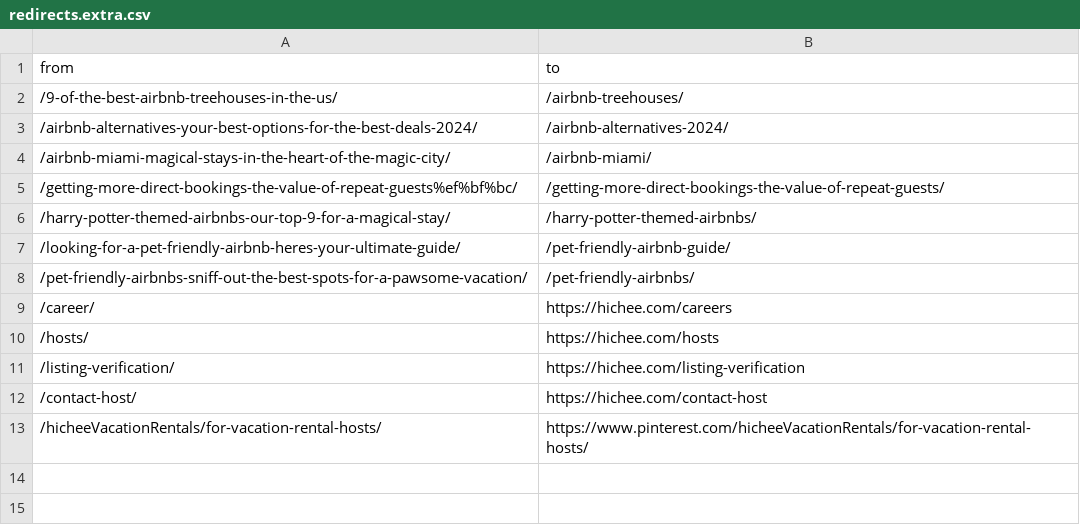
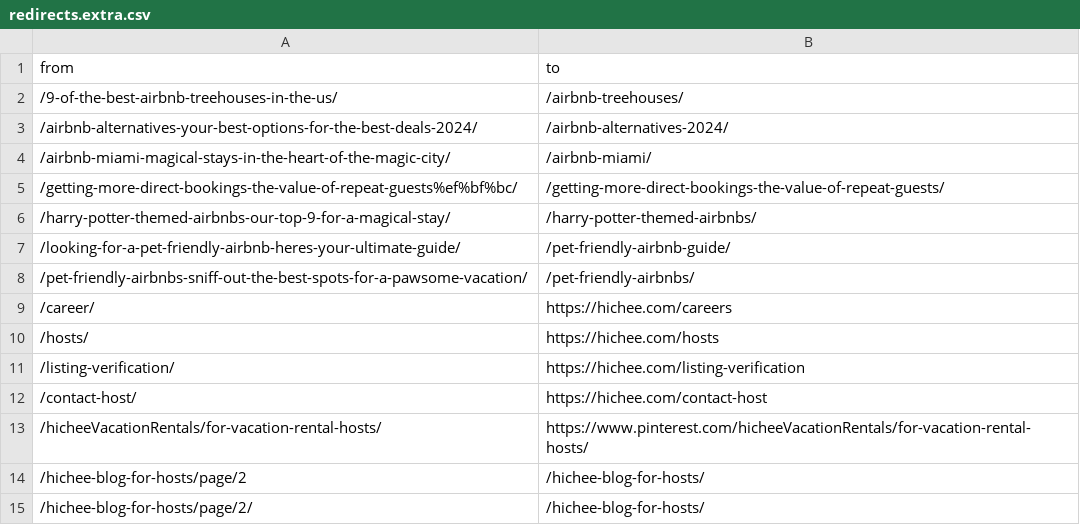
Before and after one commit to shakacode/blog.hichee.com, a CSV file: data/redirects.extra.csv, drawn as a sheet; the diff names each change by its address in the sheet, - before the commit and + after, or states it on an @@ line.

Commit message:
Fix hosts share controls and legacy pagination

```diff
--- a/data/redirects.extra.csv
+++ b/data/redirects.extra.csv
+row 14: /hichee-blog-for-hosts/page/2 | /hichee-blog-for-hosts/
+row 15: /hichee-blog-for-hosts/page/2/ | /hichee-blog-for-hosts/
```
Also changed, not shown: 4 other files.
